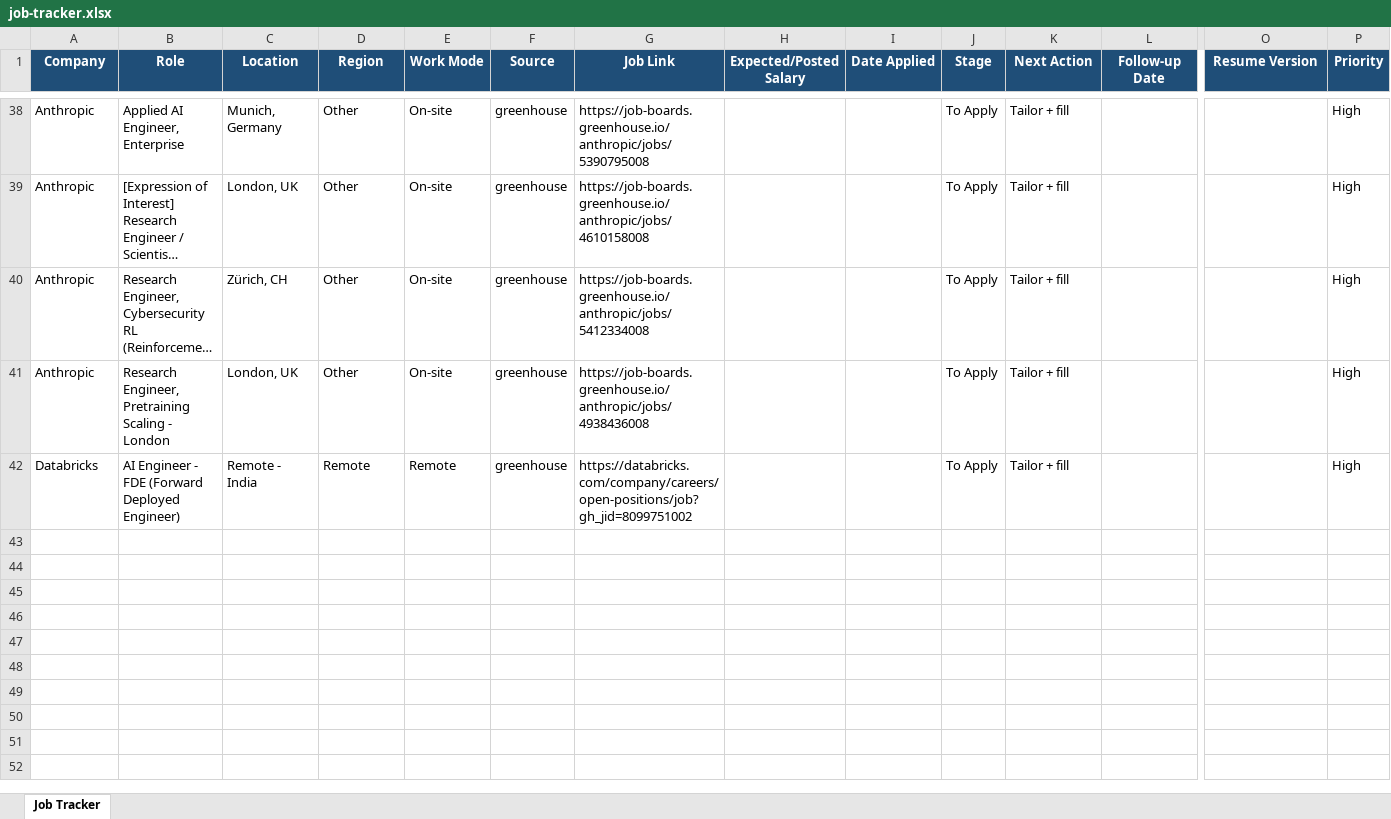
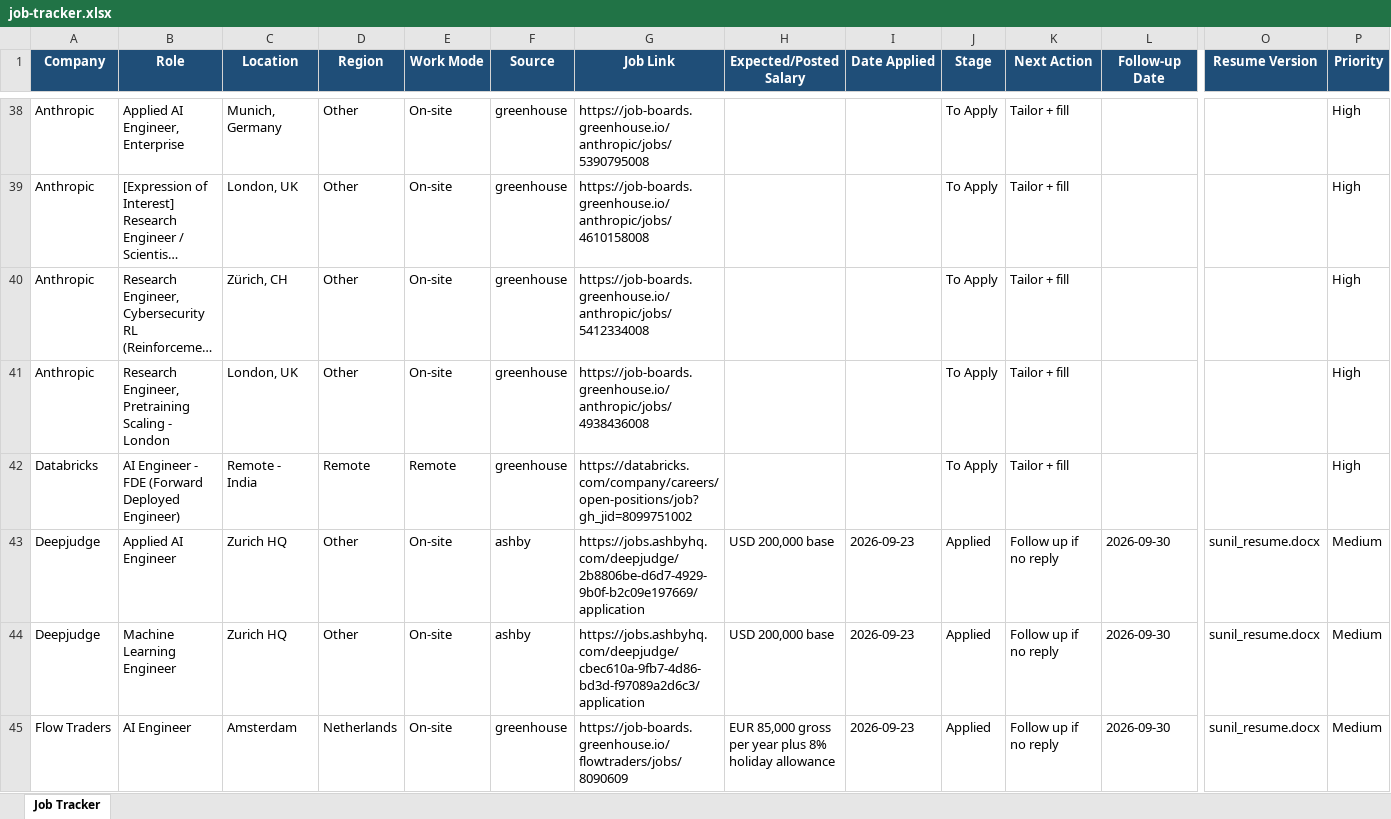
Before and after one commit to sunil448832/jobpilot, an Excel workbook: tracking/job-tracker.xlsx, sheet Job Tracker, drawn as a sheet; only a part is shown, gaps mark what is left out; long unchanged cells end in …; values as stored, in another font and other column widths than the file's, no borders; rows hold the shown columns only; the diff covers the shown part only; the diff names each change by its address in the sheet, - before the commit and + after, or states it on an @@ line.

```diff
--- a/tracking/job-tracker.xlsx (sheet Job Tracker)
+++ b/tracking/job-tracker.xlsx (sheet Job Tracker)
+row 43: Deepjudge | Applied AI Engineer | Zurich HQ | Other | On-site | ashby | https://jobs.ashbyhq.com/deepjudge/2b8806be-d6d7-4929-9b0f-b2c09e197669/application | USD 200,000 base | 2026-09-23 | Applied | Follow up if no reply | 2026-09-30 | sunil_resume.docx | Medium
+row 44: Deepjudge | Machine Learning Engineer | Zurich HQ | Other | On-site | ashby | https://jobs.ashbyhq.com/deepjudge/cbec610a-9fb7-4d86-bd3d-f97089a2d6c3/application | USD 200,000 base | 2026-09-23 | Applied | Follow up if no reply | 2026-09-30 | sunil_resume.docx | Medium
+row 45: Flow Traders | AI Engineer | Amsterdam | Netherlands | On-site | greenhouse | https://job-boards.greenhouse.io/flowtraders/jobs/8090609 | EUR 85,000 gross per year plus 8% holiday allowance | 2026-09-23 | Applied | Follow up if no reply | 2026-09-30 | sunil_resume.docx | Medium
```
Also changed, not shown: 2 added rows and 19 edited cells elsewhere in this sheet, tracking/referral-tracker.xlsx, 2 other files.
